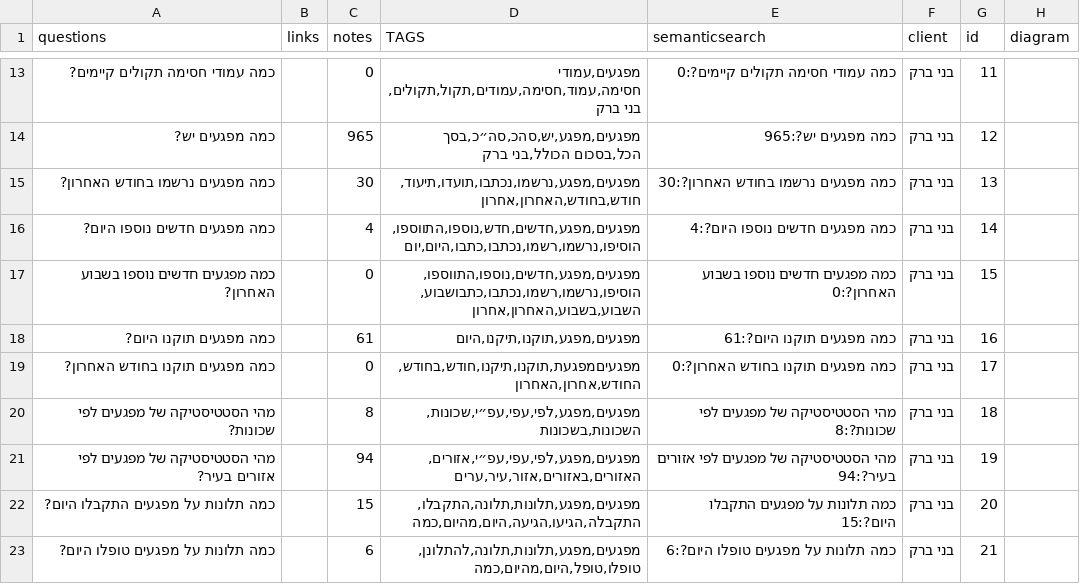
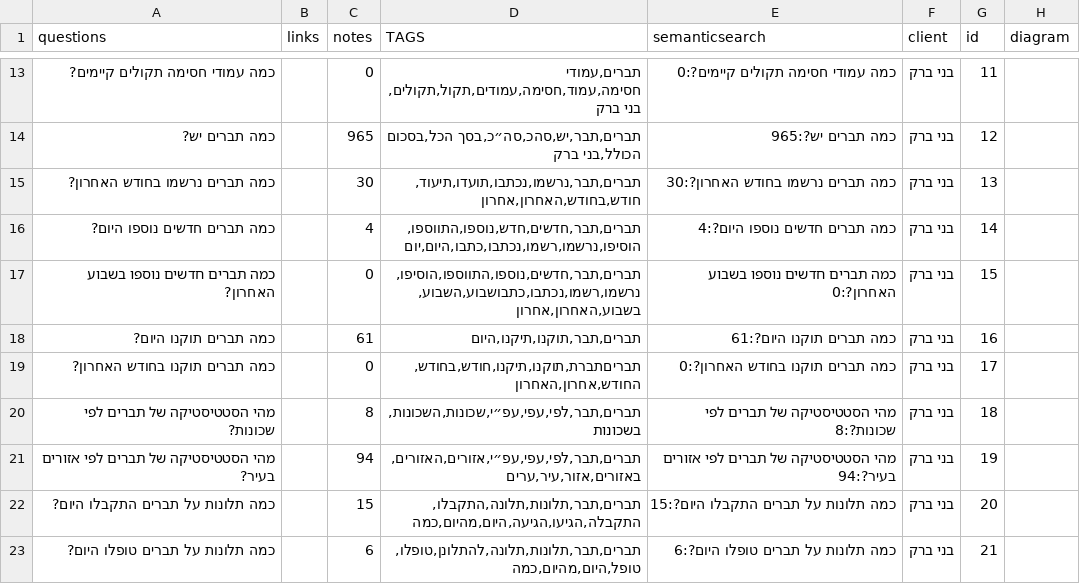
Before and after one commit to nadavsimba24/ai-chat, a CSV file: AI_chat/data/knowledge_center.csv, drawn as a sheet; only a part is shown, gaps mark what is left out; the diff covers the shown part only.

```diff
--- a/AI_chat/data/knowledge_center.csv
+++ b/AI_chat/data/knowledge_center.csv
@@ -13,11 +13,11 @@ questions,links,notes,TAGS,semanticsearch,client,id,diagram
-כמה עמודי חסימה תקולים קיימים?,,0,"מפגעים,עמודי חסימה,עמוד,חסימה,עמודים,תקול,תקולים,בני ברק",כמה עמודי חסימה תקולים קיימים?:0,בני ברק,11,
-כמה מפגעים יש?,,965,"מפגעים,מפגע,יש,סהכ,סה״כ,בסך הכל,בסכום הכולל,בני ברק",כמה מפגעים יש?:965,בני ברק,12,
-כמה מפגעים נרשמו בחודש האחרון?,,30,"מפגעים,מפגע,נרשמו,נכתבו,תועדו,תיעוד,חודש,בחודש,האחרון,אחרון    ",כמה מפגעים נרשמו בחודש האחרון?:30,בני ברק,13,
-כמה מפגעים חדשים נוספו היום?,,4,"מפגעים,מפגע,חדשים,חדש,נוספו,התווספו,הוסיפו,נרשמו,רשמו,נכתבו,כתבו,היום,יום     ",כמה מפגעים חדשים נוספו היום?:4,בני ברק,14,
-כמה מפגעים חדשים נוספו בשבוע האחרון?,,0,"מפגעים,מפגע,חדשים,נוספו,התווספו,הוסיפו,נרשמו,רשמו,נכתבו,כתבושבוע,השבוע,בשבוע,האחרון,אחרון",כמה מפגעים חדשים נוספו בשבוע האחרון?:0,בני ברק,15,
-כמה מפגעים תוקנו היום?,,61,"מפגעים,מפגע,תוקנו,תיקנו,היום          ",כמה מפגעים תוקנו היום?:61,בני ברק,16,
-כמה מפגעים תוקנו בחודש האחרון?,,0,"מפגעיםמפגעת,תוקנו,תיקנו,חודש,בחודש,החודש,אחרון,האחרון     ",כמה מפגעים תוקנו בחודש האחרון?:0,בני ברק,17,
-מהי הסטטיסטיקה של מפגעים לפי שכונות?,,8,"מפגעים,מפגע,לפי,עפי,עפ״י,שכונות,השכונות,בשכונות  ",מהי הסטטיסטיקה של מפגעים לפי שכונות?:8,בני ברק,18,
-מהי הסטטיסטיקה של מפגעים לפי אזורים בעיר?,,94,"מפגעים,מפגע,לפי,עפי,עפ״י,אזורים,האזורים,באזורים,אזור,עיר,ערים ",מהי הסטטיסטיקה של מפגעים לפי אזורים בעיר?:94,בני ברק,19,
-כמה תלונות על מפגעים התקבלו היום?,,15,"מפגעים,מפגע,תלונות,תלונה,התקבלו,התקבלה,הגיעו,הגיעה,היום,מהיום,כמה   ",כמה תלונות על מפגעים התקבלו היום?:15,בני ברק,20,
-כמה תלונות על מפגעים טופלו היום?,,6,"מפגעים,מפגע,תלונות,תלונה,להתלונן,טופלו,טופל,היום,מהיום,כמה   ",כמה תלונות על מפגעים טופלו היום?:6,בני ברק,21,
+כמה עמודי חסימה תקולים קיימים?,,0,"תברים,עמודי חסימה,עמוד,חסימה,עמודים,תקול,תקולים,בני ברק",כמה עמודי חסימה תקולים קיימים?:0,בני ברק,11,
+כמה תברים יש?,,965,"תברים,תבר,יש,סהכ,סה״כ,בסך הכל,בסכום הכולל,בני ברק",כמה תברים יש?:965,בני ברק,12,
+כמה תברים נרשמו בחודש האחרון?,,30,"תברים,תבר,נרשמו,נכתבו,תועדו,תיעוד,חודש,בחודש,האחרון,אחרון    ",כמה תברים נרשמו בחודש האחרון?:30,בני ברק,13,
+כמה תברים חדשים נוספו היום?,,4,"תברים,תבר,חדשים,חדש,נוספו,התווספו,הוסיפו,נרשמו,רשמו,נכתבו,כתבו,היום,יום     ",כמה תברים חדשים נוספו היום?:4,בני ברק,14,
+כמה תברים חדשים נוספו בשבוע האחרון?,,0,"תברים,תבר,חדשים,נוספו,התווספו,הוסיפו,נרשמו,רשמו,נכתבו,כתבושבוע,השבוע,בשבוע,האחרון,אחרון",כמה תברים חדשים נוספו בשבוע האחרון?:0,בני ברק,15,
+כמה תברים תוקנו היום?,,61,"תברים,תבר,תוקנו,תיקנו,היום          ",כמה תברים תוקנו היום?:61,בני ברק,16,
+כמה תברים תוקנו בחודש האחרון?,,0,"תבריםתברת,תוקנו,תיקנו,חודש,בחודש,החודש,אחרון,האחרון     ",כמה תברים תוקנו בחודש האחרון?:0,בני ברק,17,
+מהי הסטטיסטיקה של תברים לפי שכונות?,,8,"תברים,תבר,לפי,עפי,עפ״י,שכונות,השכונות,בשכונות  ",מהי הסטטיסטיקה של תברים לפי שכונות?:8,בני ברק,18,
+מהי הסטטיסטיקה של תברים לפי אזורים בעיר?,,94,"תברים,תבר,לפי,עפי,עפ״י,אזורים,האזורים,באזורים,אזור,עיר,ערים ",מהי הסטטיסטיקה של תברים לפי אזורים בעיר?:94,בני ברק,19,
+כמה תלונות על תברים התקבלו היום?,,15,"תברים,תבר,תלונות,תלונה,התקבלו,התקבלה,הגיעו,הגיעה,היום,מהיום,כמה   ",כמה תלונות על תברים התקבלו היום?:15,בני ברק,20,
+כמה תלונות על תברים טופלו היום?,,6,"תברים,תבר,תלונות,תלונה,להתלונן,טופלו,טופל,היום,מהיום,כמה   ",כמה תלונות על תברים טופלו היום?:6,בני ברק,21,
```
Also changed, not shown: 1 added row, 1 removed row and 98 edited cells elsewhere in this file.
